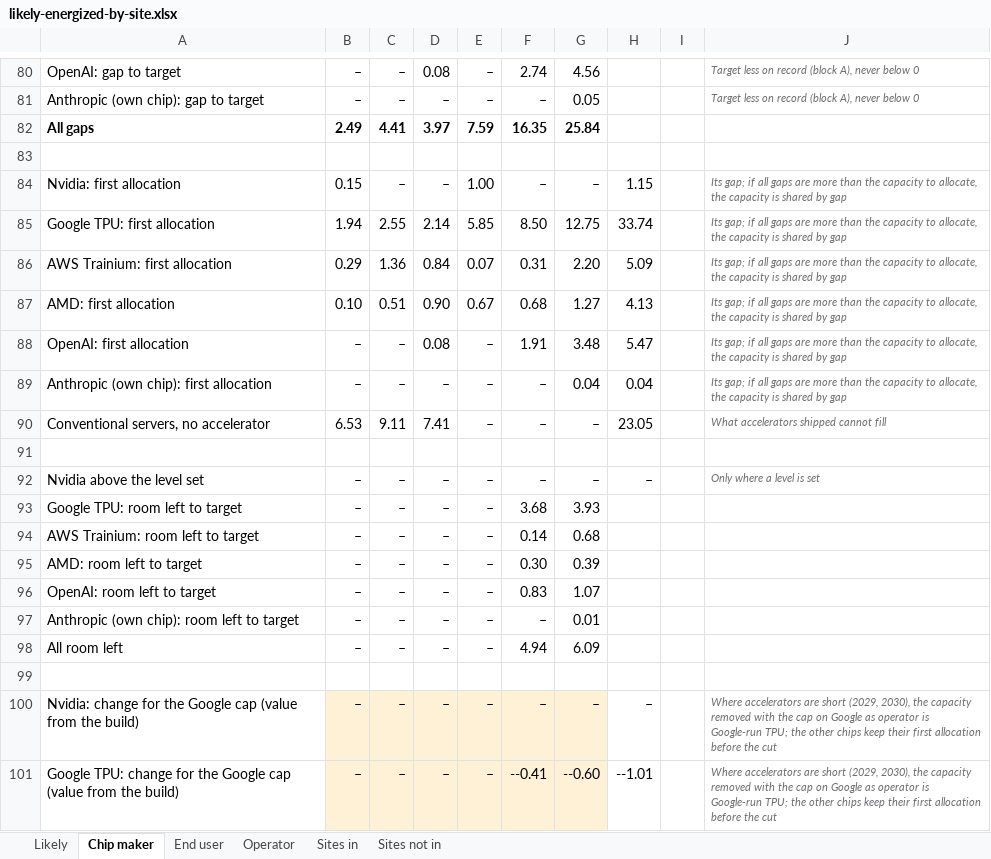
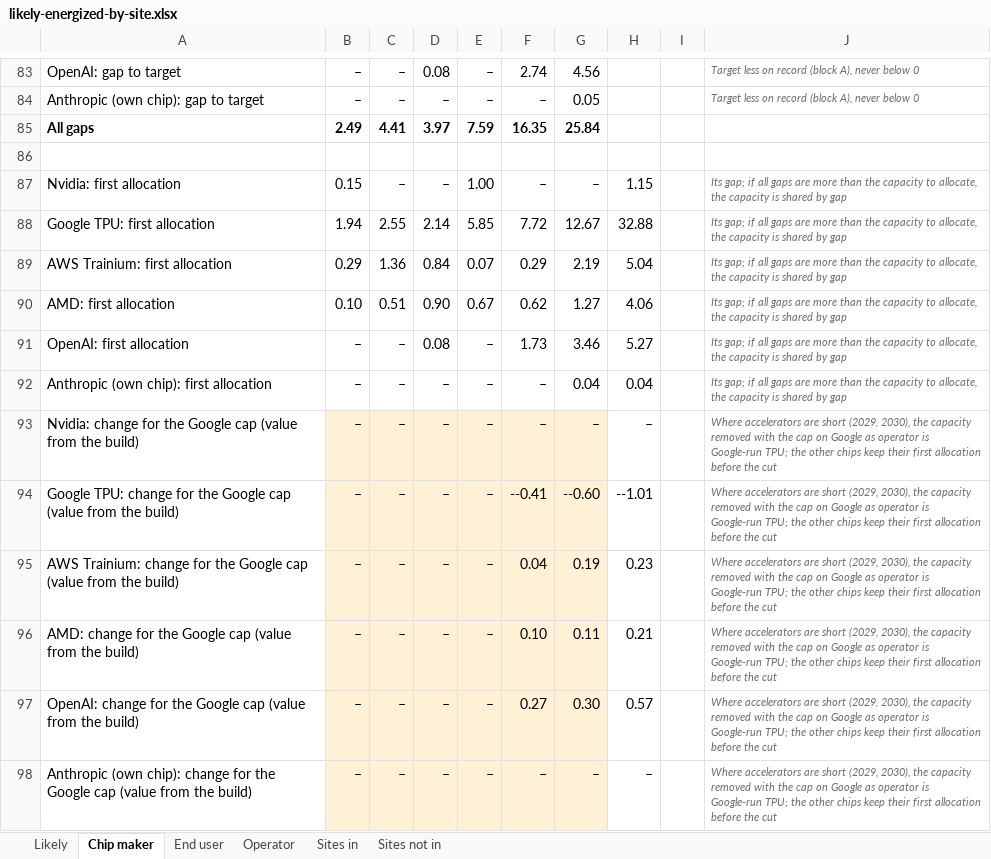
Before and after one commit to bernardhaswell/dcbuildsio, an Excel workbook: data/likely-energized-by-site.xlsx, sheet Chip maker, drawn as a sheet; only a part is shown, gaps mark what is left out; the shorter side is filled out with more unchanged rows; values as stored, in another font and other column widths than the file's, no borders; removed rows and columns are numbered as before the commit, all else as after; the diff covers the shown part only; the diff names each change by its address in the sheet, - before the commit and + after, or states it on an @@ line.

```diff
--- a/data/likely-energized-by-site.xlsx (sheet Chip maker)
+++ b/data/likely-energized-by-site.xlsx (sheet Chip maker)
-F88: 8.50
+F88: 7.72
-G88: 12.75
+G88: 12.67
-H88: 33.74
+H88: 32.88
-F89: 0.31
+F89: 0.29
-G89: 2.20
+G89: 2.19
-H89: 5.09
+H89: 5.04
-F90: 0.68
+F90: 0.62
-H90: 4.13
+H90: 4.06
-F91: 1.91
+F91: 1.73
-G91: 3.48
+G91: 3.46
-H91: 5.47
+H91: 5.27
-row 90: Conventional servers, no accelerator | 6.53 | 9.11 | 7.41 | – | – | – | 23.05 |  | What accelerators shipped cannot fill
-row 91: (empty)
@@ row 92 moved to row 103: Nvidia above the level set @@
-row 93: Google TPU: room left to target | – | – | – | – | 3.68 | 3.93
-row 94: AWS Trainium: room left to target | – | – | – | – | 0.14 | 0.68
-row 95: AMD: room left to target | – | – | – | – | 0.30 | 0.39
-row 96: OpenAI: room left to target | – | – | – | – | 0.83 | 1.07
@@ row 97 moved to row 108: Anthropic (own chip): room left to targe… @@
-row 98: All room left | – | – | – | – | 4.94 | 6.09
-row 99: (empty)
```
Also changed, not shown: 12 added rows and 42 edited cells elsewhere in this sheet, formulas that keep their value, 1 other file.
